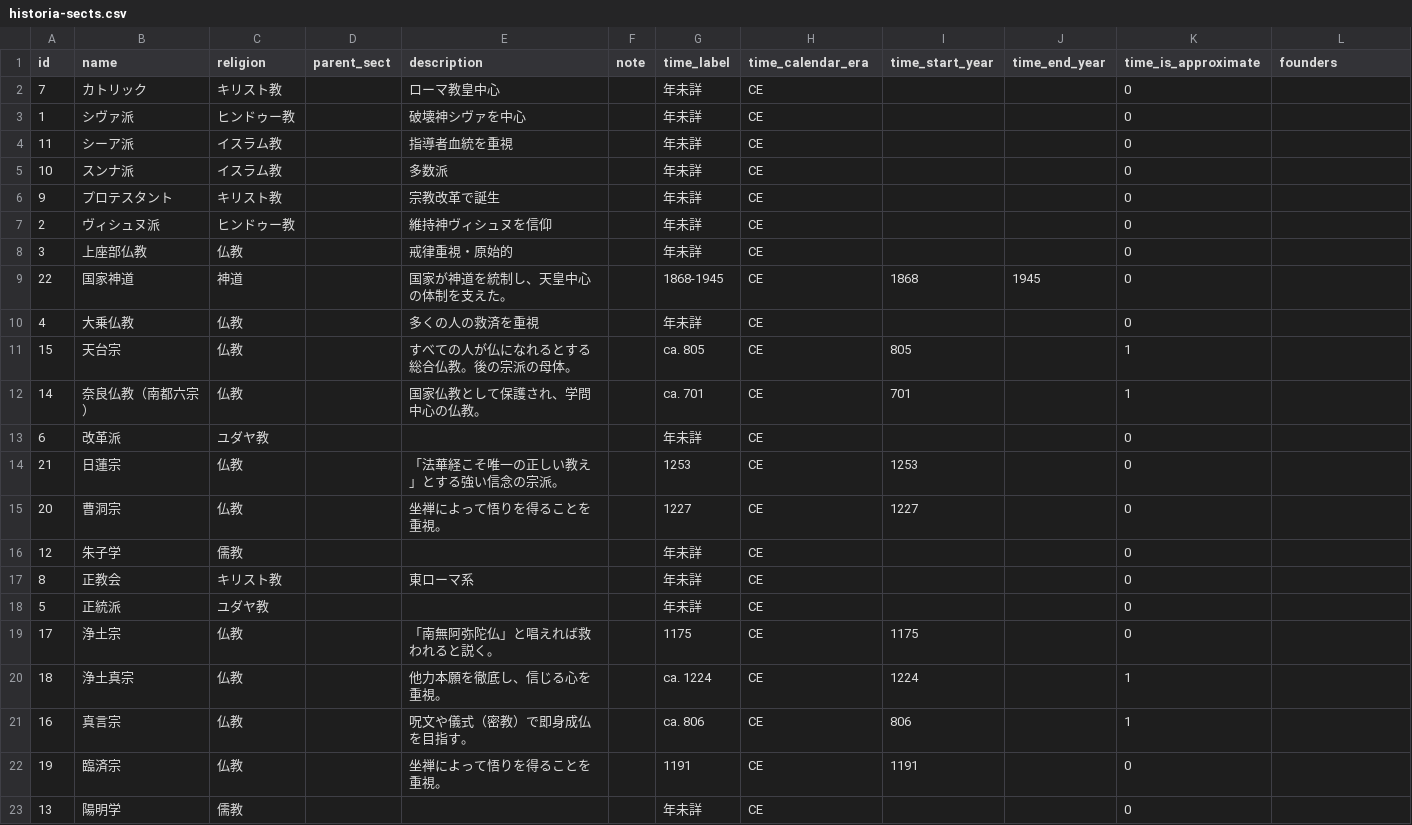
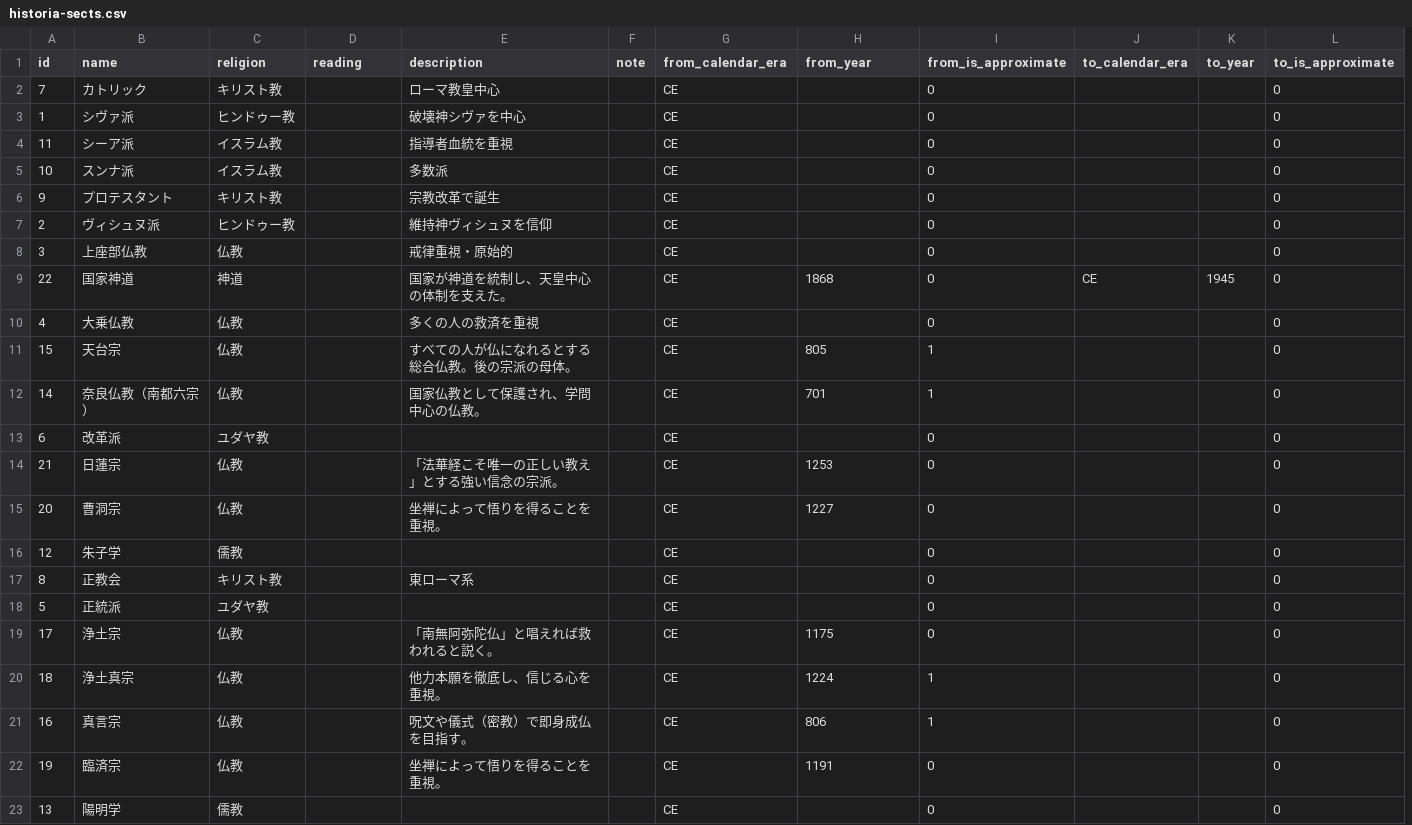
Before and after one commit to sky0621/historia, a CSV file: csv/historia-sects.csv, drawn as a sheet; removed rows and columns are numbered as before the commit, all else as after; the diff names each change by its address in the sheet, - before the commit and + after, or states it on an @@ line.

```diff
--- a/csv/historia-sects.csv
+++ b/csv/historia-sects.csv
-column G (time_label), rows 2-23: 年未詳 | 年未詳 | 年未詳 | 年未詳 | 年未詳 | 年未詳 | 年未詳 | 1868-1945 | 年未詳 | ca. 805 | ca. 701 | 年未詳 | 1253 | 1227 | 年未詳 | 年未詳 | 年未詳 | 1175 | ca. 1224 | ca. 806 | 1191 | 年未詳
-column J (time_end_year), row 9: 1945
+column J (to_calendar_era), row 9: CE
+column K (to_year), row 9: 1945
-D1: parent_sect
+D1: reading
-G1: time_calendar_era
+G1: from_calendar_era
-H1: time_start_year
+H1: from_year
-I1: time_is_approximate
+I1: from_is_approximate
-L1: founders
+L1: to_is_approximate
-L2:L23 (to_is_approximate): (empty)
+L2:L23 (to_is_approximate): 0
```
Also changed, not shown: 13 other files.
